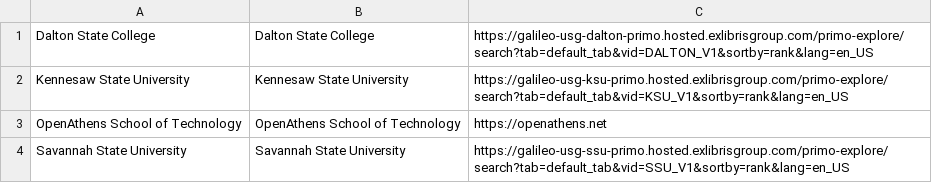
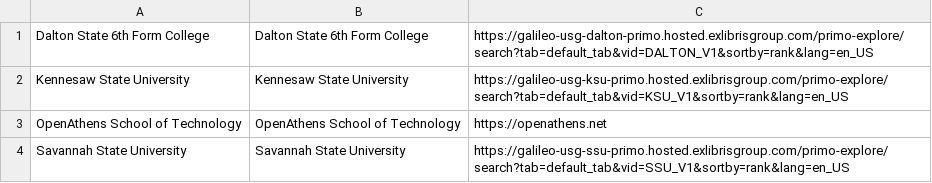
Before and after one commit to pembertonrw/my-organisation-urls, a CSV file: organisations.csv, drawn as a sheet.

Commit message:
Updating organisaiton name

```diff
--- a/organisations.csv
+++ b/organisations.csv
@@ -1,2 +1,2 @@
-Dalton State College, Dalton State College, https://galileo-usg-dalton-primo.hosted.exlibrisgroup.com/primo-explore/search?tab=default_tab&vid=DALTON_V1&sortby=rank&lang=en_US
+Dalton State 6th Form College, Dalton State 6th Form College, https://galileo-usg-dalton-primo.hosted.exlibrisgroup.com/primo-explore/search?tab=default_tab&vid=DALTON_V1&sortby=rank&lang=en_US
 Kennesaw State University, Kennesaw State University, https://galileo-usg-ksu-primo.hosted.exlibrisgroup.com/primo-explore/search?tab=default_tab&vid=KSU_V1&sortby=rank&lang=en_US
```
